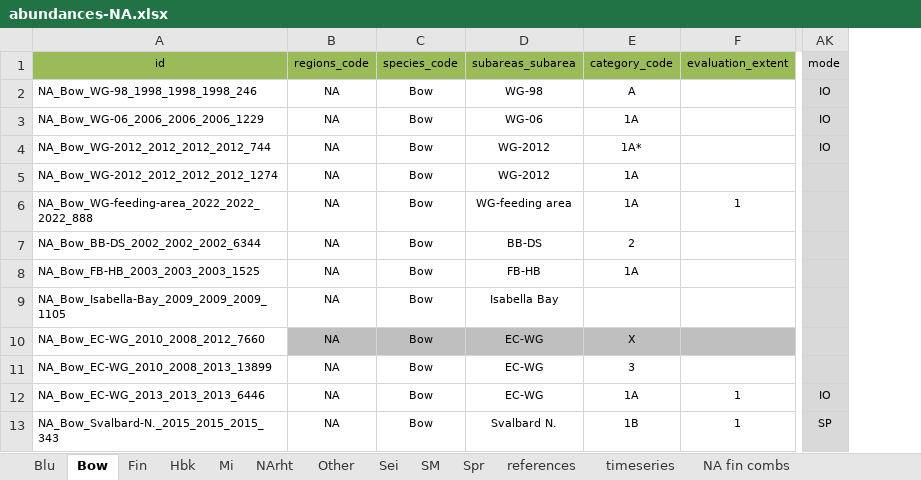
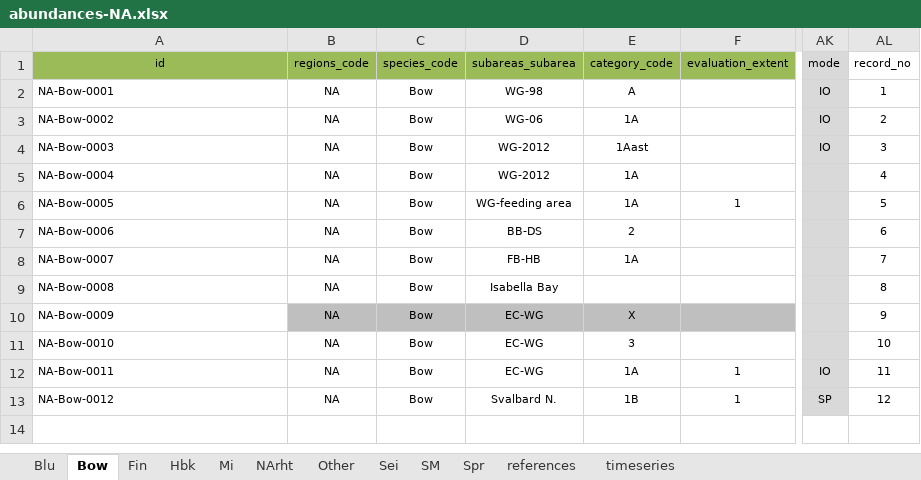
Before and after one commit to intwhcom/iwc-cetaceans-abundances-database, an Excel workbook: legacy data/data/abundances-NA.xlsx, sheet Bow, drawn as a sheet; only a part is shown, gaps mark what is left out; values as stored, in another font and other column widths than the file's, no borders; the diff names each change by its address in the sheet, - before the commit and + after, or states it on an @@ line.

```diff
--- a/legacy data/data/abundances-NA.xlsx (sheet Bow)
+++ b/legacy data/data/abundances-NA.xlsx (sheet Bow)
-sheet tab: NA fin combs
+column AL (record_no), rows 2-13: 1 | 2 | 3 | 4 | 5 | 6 | 7 | 8 | 9 | 10 | 11 | 12
-A2 (id): NA_Bow_WG-98_1998_1998_1998_246
+A2 (id): NA-Bow-0001
-A3 (id): NA_Bow_WG-06_2006_2006_2006_1229
+A3 (id): NA-Bow-0002
-A4 (id): NA_Bow_WG-2012_2012_2012_2012_744
+A4 (id): NA-Bow-0003
-E4 (category_code): 1A*
+E4 (category_code): 1Aast
-A5 (id): NA_Bow_WG-2012_2012_2012_2012_1274
+A5 (id): NA-Bow-0004
-A6 (id): NA_Bow_WG-feeding-area_2022_2022_2022_888
+A6 (id): NA-Bow-0005
-A7 (id): NA_Bow_BB-DS_2002_2002_2002_6344
+A7 (id): NA-Bow-0006
-A8 (id): NA_Bow_FB-HB_2003_2003_2003_1525
+A8 (id): NA-Bow-0007
-A9 (id): NA_Bow_Isabella-Bay_2009_2009_2009_1105
+A9 (id): NA-Bow-0008
-A10 (id): NA_Bow_EC-WG_2010_2008_2012_7660
+A10 (id): NA-Bow-0009
-A11 (id): NA_Bow_EC-WG_2010_2008_2013_13899
+A11 (id): NA-Bow-0010
-A12 (id): NA_Bow_EC-WG_2013_2013_2013_6446
+A12 (id): NA-Bow-0011
-A13 (id): NA_Bow_Svalbard-N._2015_2015_2015_343
+A13 (id): NA-Bow-0012
```
Also changed, not shown: sheet references, sheet Mi, sheet Hbk, sheet Fin, sheet Blu, sheet Sei, 5 more sheets, other sheet tabs, formulas that keep their value, hidden cells, legacy data/data/abundances-NP.xlsx, legacy data/data/abundances-SH.xlsx.
